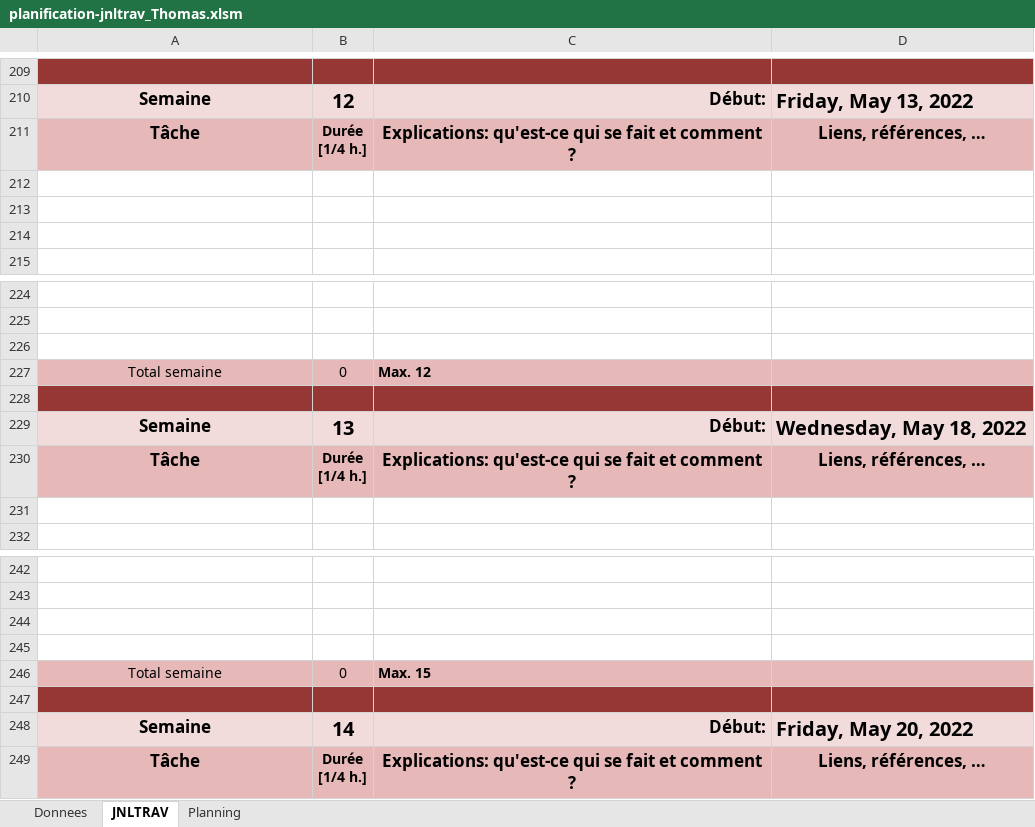
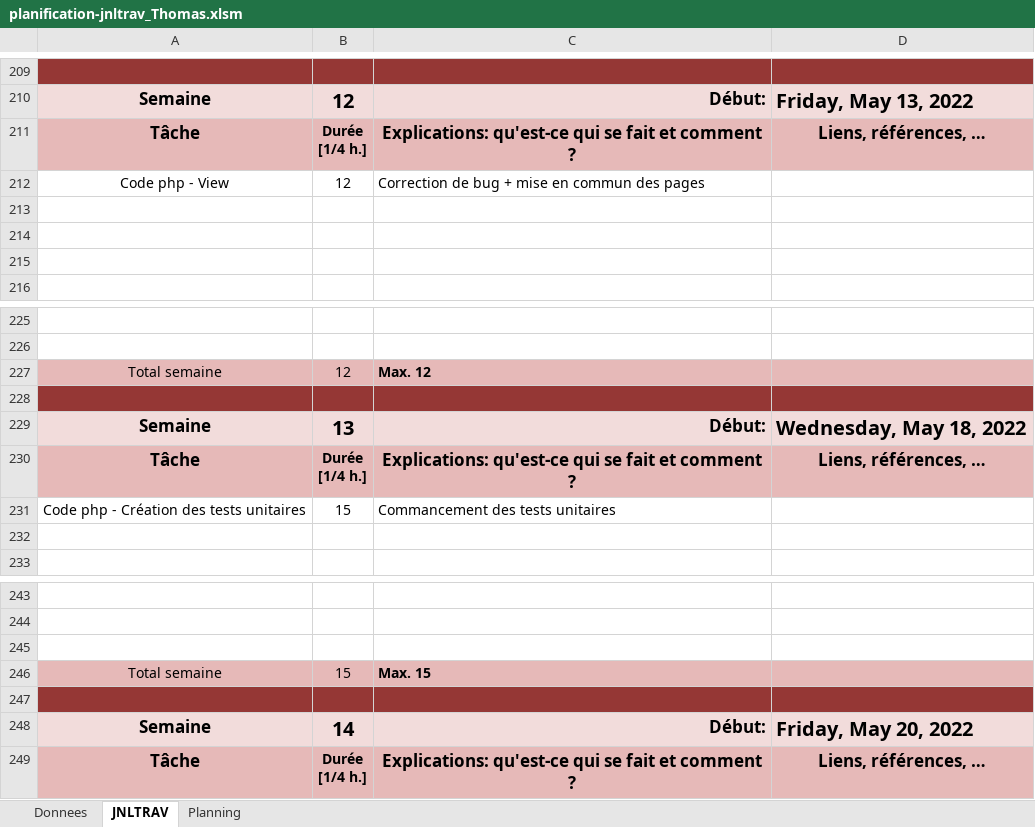
Before and after one commit to dam277/P_Web_2, an Excel workbook: 01-Documents/Planification/planification-jnltrav_Thomas.xlsm, sheet JNLTRAV, drawn as a sheet; only a part is shown, gaps mark what is left out; values as stored, in another font and other column widths than the file's, no borders; charts and pictures not drawn; removed rows and columns are numbered as before the commit, all else as after; the diff names each change by its address in the sheet, - before the commit and + after, or states it on an @@ line.

Commit message:
journal de travail

```diff
--- a/01-Documents/Planification/planification-jnltrav_Thomas.xlsm (sheet JNLTRAV)
+++ b/01-Documents/Planification/planification-jnltrav_Thomas.xlsm (sheet JNLTRAV)
+row 212: Code php - View | 12 | Correction de bug + mise en commun des pages
-row 226: (empty)
-B227: 0
+B227: 12
+row 231: Code php - Création des tests unitaires | 15 | Commancement des tests unitaires
-row 245: (empty)
-B246: 0
+B246: 15
```
Also changed, not shown: charts or pictures.
